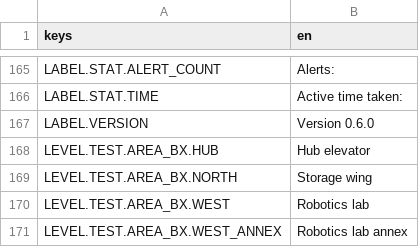
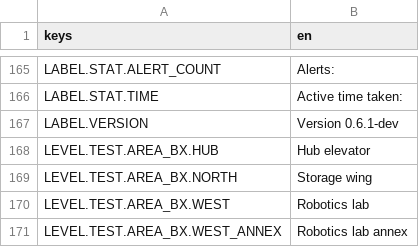
Before and after one commit to krobbi/coldest-night, a CSV file: src/assets/translations/text.csv, drawn as a sheet; only a part is shown, gaps mark what is left out.

Commit message:
Post-0.6.0 development
Update to version 0.6.1-dev.
Update Coldest Night Development Toolkit to version 0.2.0.
Update README.
Add punctuation to copyright notice in credits.
Remove Coldnight font credits.

```diff
--- a/src/assets/translations/text.csv
+++ b/src/assets/translations/text.csv
@@ -166,3 +166,3 @@ LABEL.STAT.ALERT_COUNT,"Alerts:"
 LABEL.STAT.TIME,"Active time taken:"
-LABEL.VERSION,"Version 0.6.0"
+LABEL.VERSION,"Version 0.6.1-dev"
 LEVEL.TEST.AREA_BX.HUB,"Hub elevator"
```
Also changed, not shown: 6 other files.
